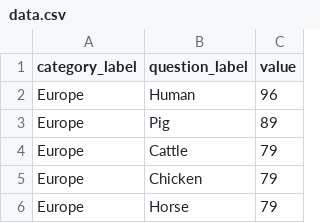
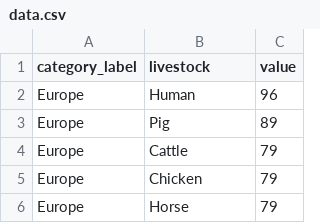
Before and after one commit to sa-rah/IM646_Project, a CSV file: public/data/data.csv, drawn as a sheet; only a part is shown.

Commit message:
UPDATE script, data & index.

```diff
--- a/public/data/data.csv
+++ b/public/data/data.csv
@@ -1,2 +1,2 @@
-category_label,question_label,value
+category_label,livestock,value
 Europe,Human,96
```
Also changed, not shown: 3 other files.
